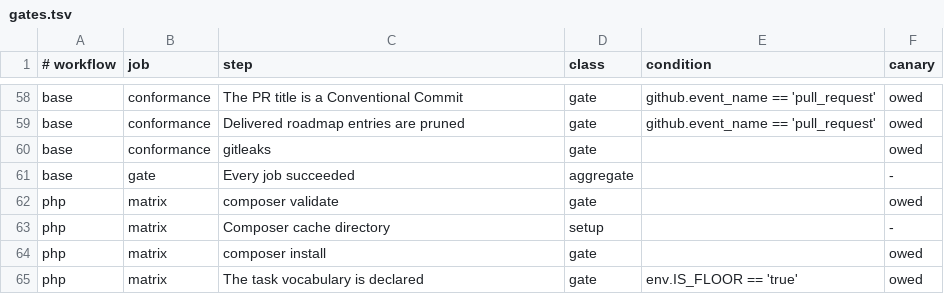
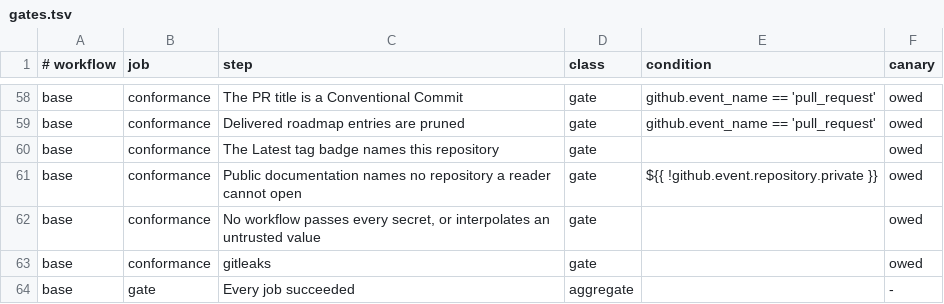
Before and after one commit to rak200/.github, a TSV file: scripts/gates.tsv, drawn as a sheet; only a part is shown, gaps mark what is left out; the shorter side is filled out with more unchanged rows.

```diff
--- a/scripts/gates.tsv
+++ b/scripts/gates.tsv
@@ -59,2 +59,5 @@ base	conformance	The PR title is a Conventional Commit	gate	github.event_name ==
 base	conformance	Delivered roadmap entries are pruned	gate	github.event_name == 'pull_request'	owed
+base	conformance	The Latest tag badge names this repository	gate		owed
+base	conformance	Public documentation names no repository a reader cannot open	gate	${{ !github.event.repository.private }}	owed
+base	conformance	No workflow passes every secret, or interpolates an untrusted value	gate		owed
 base	conformance	gitleaks	gate		owed
```
Also changed, not shown: 3 other files.
